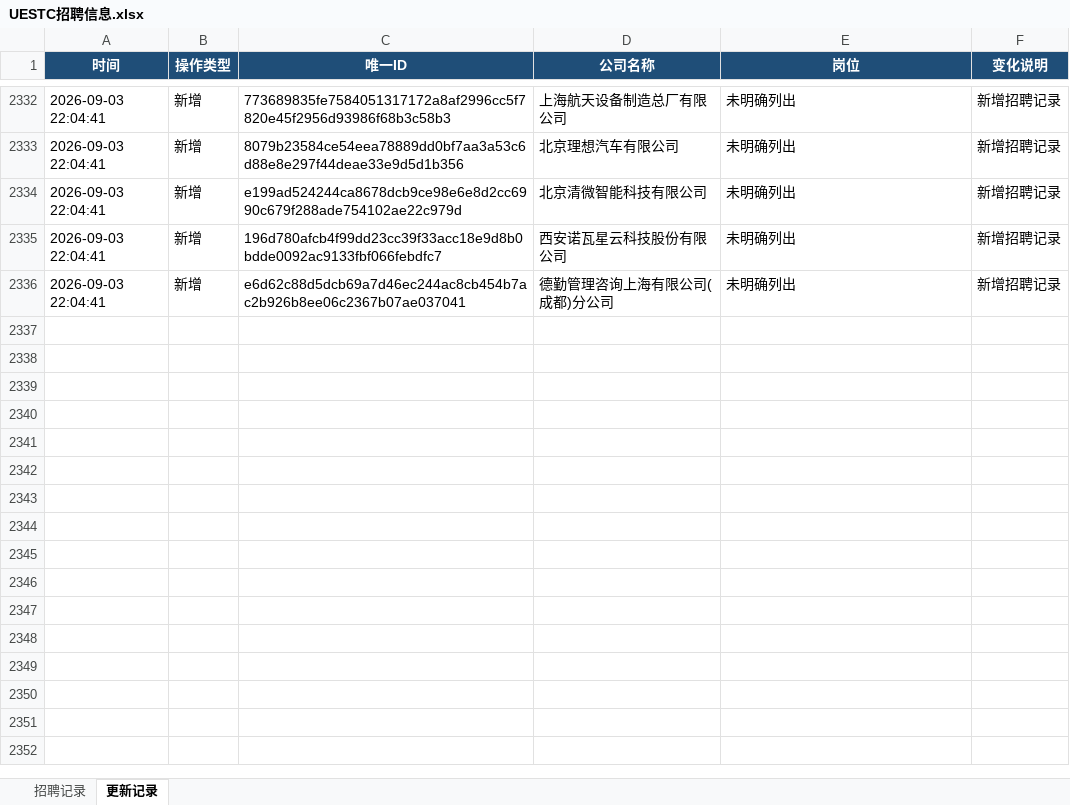
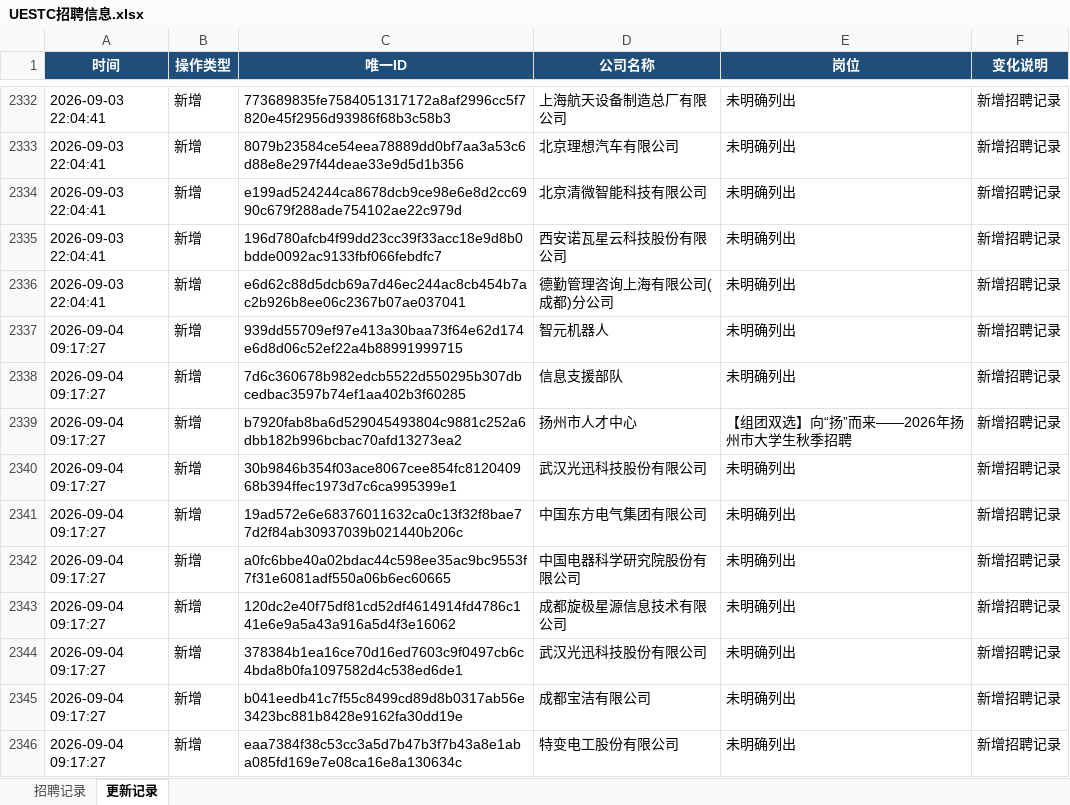
Before and after one commit to huqishan-github/uestc--job, an Excel workbook: data/UESTC招聘信息.xlsx, sheet 更新记录, drawn as a sheet; only a part is shown, gaps mark what is left out; values as stored, in another font and other column widths than the file's, no borders; the diff names each change by its address in the sheet, - before the commit and + after, or states it on an @@ line.

```diff
--- a/data/UESTC招聘信息.xlsx (sheet 更新记录)
+++ b/data/UESTC招聘信息.xlsx (sheet 更新记录)
+row 2337: 2026-09-04 09:17:27 | 新增 | 939dd55709ef97e413a30baa73f64e62d174e6d8d06c52ef22a4b88991999715 | 智元机器人 | 未明确列出 | 新增招聘记录
+row 2338: 2026-09-04 09:17:27 | 新增 | 7d6c360678b982edcb5522d550295b307dbcedbac3597b74ef1aa402b3f60285 | 信息支援部队 | 未明确列出 | 新增招聘记录
+row 2339: 2026-09-04 09:17:27 | 新增 | b7920fab8ba6d529045493804c9881c252a6dbb182b996bcbac70afd13273ea2 | 扬州市人才中心 | 【组团双选】向“扬”而来——2026年扬州市大学生秋季招聘 | 新增招聘记录
+row 2340: 2026-09-04 09:17:27 | 新增 | 30b9846b354f03ace8067cee854fc812040968b394ffec1973d7c6ca995399e1 | 武汉光迅科技股份有限公司 | 未明确列出 | 新增招聘记录
+row 2341: 2026-09-04 09:17:27 | 新增 | 19ad572e6e68376011632ca0c13f32f8bae77d2f84ab30937039b021440b206c | 中国东方电气集团有限公司 | 未明确列出 | 新增招聘记录
+row 2342: 2026-09-04 09:17:27 | 新增 | a0fc6bbe40a02bdac44c598ee35ac9bc9553f7f31e6081adf550a06b6ec60665 | 中国电器科学研究院股份有限公司 | 未明确列出 | 新增招聘记录
+row 2343: 2026-09-04 09:17:27 | 新增 | 120dc2e40f75df81cd52df4614914fd4786c141e6e9a5a43a916a5d4f3e16062 | 成都旋极星源信息技术有限公司 | 未明确列出 | 新增招聘记录
+row 2344: 2026-09-04 09:17:27 | 新增 | 378384b1ea16ce70d16ed7603c9f0497cb6c4bda8b0fa1097582d4c538ed6de1 | 武汉光迅科技股份有限公司 | 未明确列出 | 新增招聘记录
+row 2345: 2026-09-04 09:17:27 | 新增 | b041eedb41c7f55c8499cd89d8b0317ab56e3423bc881b8428e9162fa30dd19e | 成都宝洁有限公司 | 未明确列出 | 新增招聘记录
+row 2346: 2026-09-04 09:17:27 | 新增 | eaa7384f38c53cc3a5d7b47b3f7b43a8e1aba085fd169e7e08ca16e8a130634c | 特变电工股份有限公司 | 未明确列出 | 新增招聘记录
```
Also changed, not shown: sheet 招聘记录, 2 other files.
